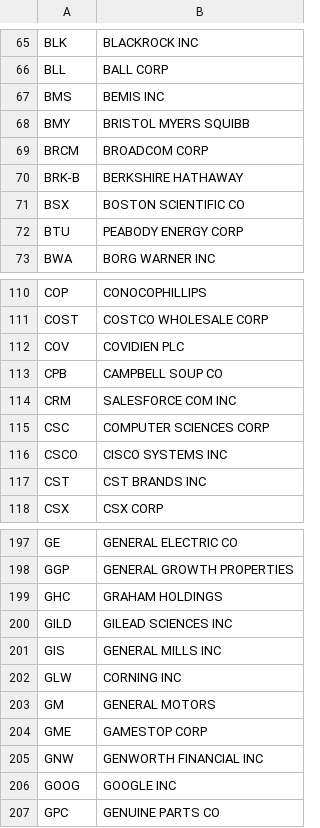
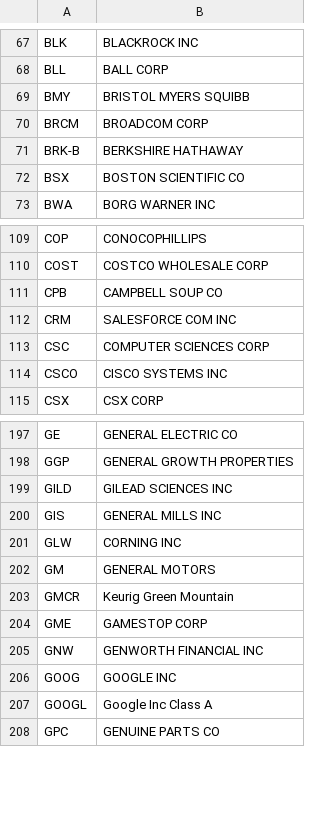
Before and after one commit to hzschie/stockmapper, a CSV file: public/data/nyse/spx.csv, drawn as a sheet; only a part is shown, gaps mark what is left out; the diff covers the shown part only.

```diff
--- a/public/data/nyse/spx.csv
+++ b/public/data/nyse/spx.csv
@@ -66,3 +68,2 @@ BLK	BLACKROCK INC
 BLL	BALL CORP
-BMS	BEMIS INC
 BMY	BRISTOL MYERS SQUIBB
@@ -71,3 +72,2 @@ BRK-B	BERKSHIRE HATHAWAY
 BSX	BOSTON SCIENTIFIC CO
-BTU	PEABODY ENERGY CORP
 BWA	BORG WARNER INC
@@ -111,3 +110,2 @@ COP	CONOCOPHILLIPS
 COST	COSTCO WHOLESALE CORP
-COV	COVIDIEN PLC
 CPB	CAMPBELL SOUP CO
@@ -116,3 +114,2 @@ CSC	COMPUTER SCIENCES CORP
 CSCO	CISCO SYSTEMS INC
-CST	CST BRANDS INC
 CSX	CSX CORP
@@ -198,3 +198,2 @@ GE	GENERAL ELECTRIC CO
 GGP	GENERAL GROWTH PROPERTIES
-GHC	GRAHAM HOLDINGS
 GILD	GILEAD SCIENCES INC
@@ -203,2 +202,3 @@ GLW	CORNING INC
 GM	GENERAL MOTORS
+GMCR	Keurig Green Mountain
 GME	GAMESTOP CORP
@@ -206,2 +206,3 @@ GNW	GENWORTH FINANCIAL INC
 GOOG	GOOGLE INC
+GOOGL	Google Inc Class A
 GPC	GENUINE PARTS CO
```
Also changed, not shown: 19 added rows and 15 removed rows elsewhere in this file, public/data/nyse/ndx.csv, 3 other files.
